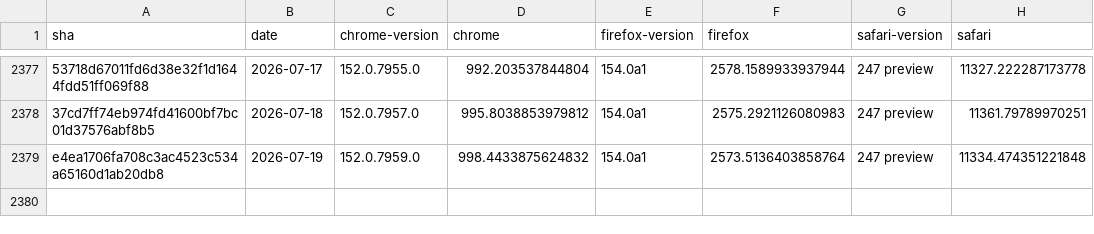
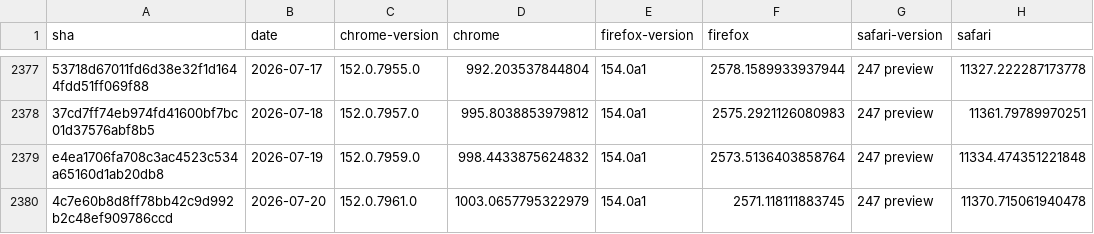
Before and after one commit to cauut121997-create/results-analysis, a CSV file: data/experimental-browser-specific-failures.csv, drawn as a sheet; only a part is shown, gaps mark what is left out; the diff names each change by its address in the sheet, - before the commit and + after, or states it on an @@ line.

```diff
--- a/data/experimental-browser-specific-failures.csv
+++ b/data/experimental-browser-specific-failures.csv
+row 2380: 4c7e60b8d8ff78bb42c9d992b2c48ef909786ccd | 2026-07-20 | 152.0.7961.0 | 1003.0657795322979 | 154.0a1 | 2571.118111883745 | 247 preview | 11370.715061940478
```
Also changed, not shown: data/interop-2025/interop-2025-experimental-v2.csv.
